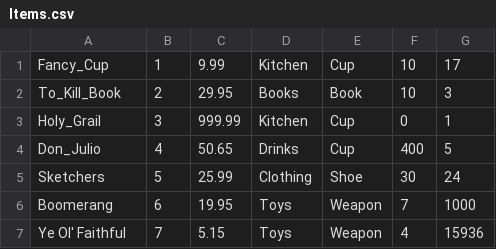
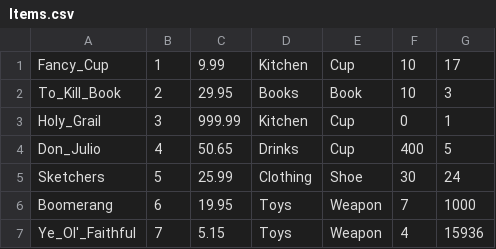
Before and after one commit to VinceSeely/POS, a CSV file: POSSolution/POSAPP/Items.csv, drawn as a sheet; the diff names each change by its address in the sheet, - before the commit and + after, or states it on an @@ line.

```diff
--- a/POSSolution/POSAPP/Items.csv
+++ b/POSSolution/POSAPP/Items.csv
-A7: Ye Ol' Faithful
+A7: Ye_Ol'_Faithful
```
Also changed, not shown: 23 other files.
